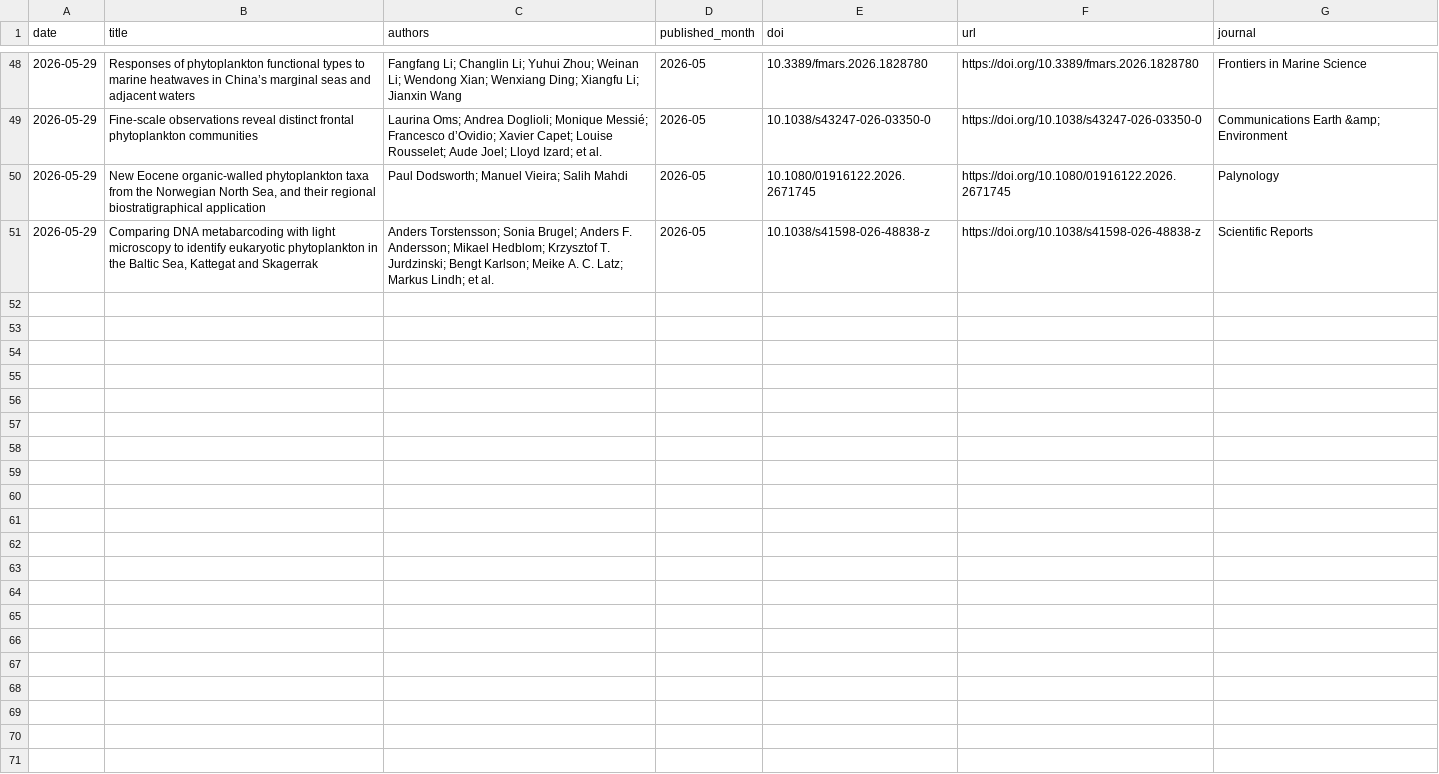
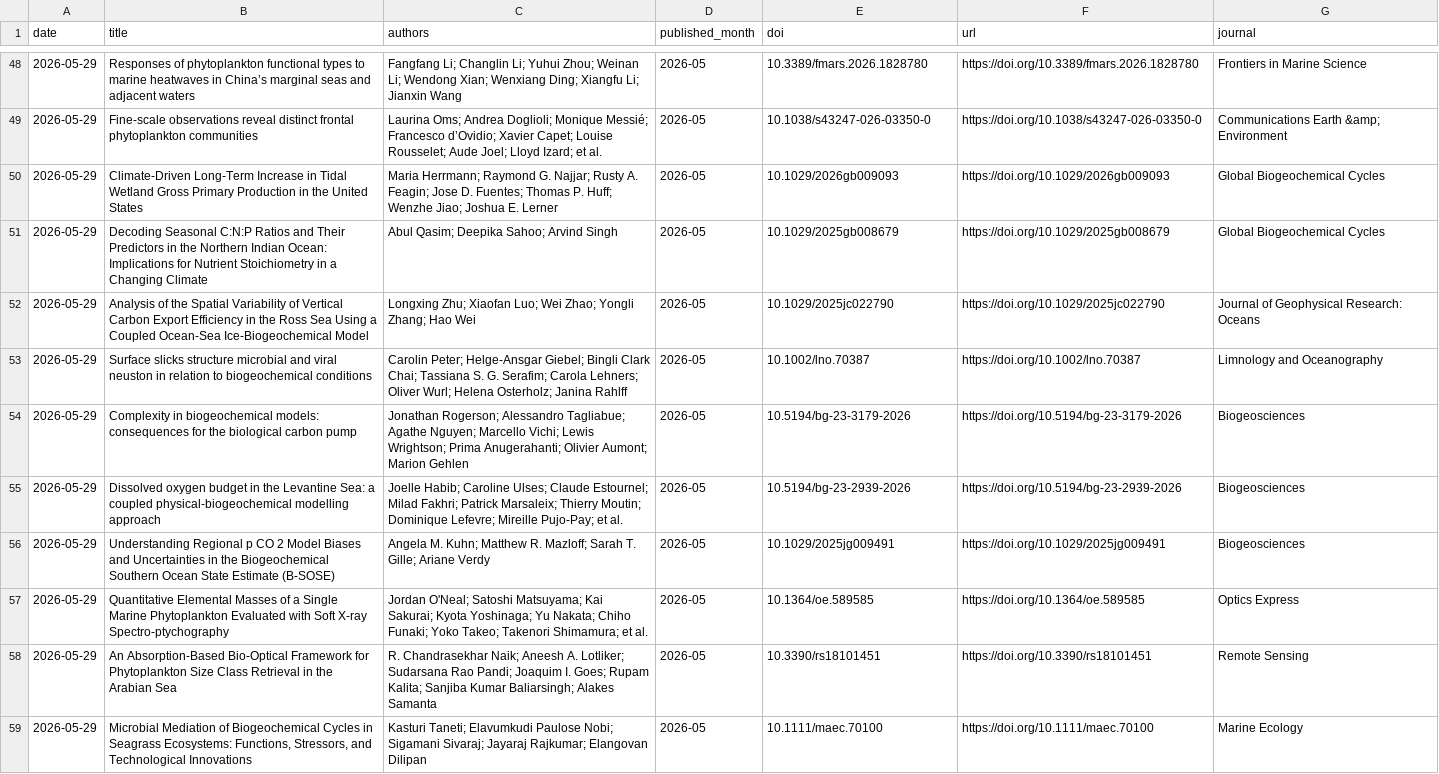
Before and after one commit to MengyuLi15/MengyuLi15.github.io, a CSV file: 推送历史_论文索引.csv, drawn as a sheet; only a part is shown, gaps mark what is left out.

Commit message:
Refresh 2026-05-29 paper push
# Conflicts:
#	_data/paper_pushes.yml
#	files/paper-push/daily_paper_push_2026-05-29.docx
#	推送历史_论文索引.csv

```diff
--- a/推送历史_论文索引.csv
+++ b/推送历史_论文索引.csv
@@ -49,3 +49,11 @@
 2026-05-29,Fine-scale observations reveal distinct frontal phytoplankton communities,Laurina Oms; Andrea Doglioli; Monique Messié; Francesco d’Ovidio; Xavier Capet; Louise Rousselet; Aude Joel; Lloyd Izard; et al.,2026-05,10.1038/s43247-026-03350-0,https://doi.org/10.1038/s43247-026-03350-0,Communications Earth &amp; Environment
-2026-05-29,"New Eocene organic-walled phytoplankton taxa from the Norwegian North Sea, and their regional biostratigraphical application",Paul Dodsworth; Manuel Vieira; Salih Mahdi,2026-05,10.1080/01916122.2026.2671745,https://doi.org/10.1080/01916122.2026.2671745,Palynology
-2026-05-29,"Comparing DNA metabarcoding with light microscopy to identify eukaryotic phytoplankton in the Baltic Sea, Kattegat and Skagerrak",Anders Torstensson; Sonia Brugel; Anders F. Andersson; Mikael Hedblom; Krzysztof T. Jurdzinski; Bengt Karlson; Meike A. C. Latz; Markus Lindh; et al.,2026-05,10.1038/s41598-026-48838-z,https://doi.org/10.1038/s41598-026-48838-z,Scientific Reports
+2026-05-29,Climate‐Driven Long‐Term Increase in Tidal Wetland Gross Primary Production in the United States,Maria Herrmann; Raymond G. Najjar; Rusty A. Feagin; Jose D. Fuentes; Thomas P. Huff; Wenzhe Jiao; Joshua E. Lerner,2026-05,10.1029/2026gb009093,https://doi.org/10.1029/2026gb009093,Global Biogeochemical Cycles
+2026-05-29,Decoding Seasonal C:N:P Ratios and Their Predictors in the Northern Indian Ocean: Implications for Nutrient Stoichiometry in a Changing Climate,Abul Qasim; Deepika Sahoo; Arvind Singh,2026-05,10.1029/2025gb008679,https://doi.org/10.1029/2025gb008679,Global Biogeochemical Cycles
+2026-05-29,Analysis of the Spatial Variability of Vertical Carbon Export Efficiency in the Ross Sea Using a Coupled Ocean‐Sea Ice‐Biogeochemical Model,Longxing Zhu; Xiaofan Luo; Wei Zhao; Yongli Zhang; Hao Wei,2026-05,10.1029/2025jc022790,https://doi.org/10.1029/2025jc022790,Journal of Geophysical Research: Oceans
+2026-05-29,Surface slicks structure microbial and viral neuston in relation to biogeochemical conditions,Carolin Peter; Helge‐Ansgar Giebel; Bingli Clark Chai; Tassiana S. G. Serafim; Carola Lehners; Oliver Wurl; Helena Osterholz; Janina Rahlff,2026-05,10.1002/lno.70387,https://doi.org/10.1002/lno.70387,Limnology and Oceanography
+2026-05-29,Complexity in biogeochemical models: consequences for the biological carbon pump,Jonathan Rogerson; Alessandro Tagliabue; Agathe Nguyen; Marcello Vichi; Lewis Wrightson; Prima Anugerahanti; Olivier Aumont; Marion Gehlen,2026-05,10.5194/bg-23-3179-2026,https://doi.org/10.5194/bg-23-3179-2026,Biogeosciences
+2026-05-29,Dissolved oxygen budget in the Levantine Sea: a coupled physical-biogeochemical modelling approach,Joelle Habib; Caroline Ulses; Claude Estournel; Milad Fakhri; Patrick Marsaleix; Thierry Moutin; Dominique Lefevre; Mireille Pujo-Pay; et al.,2026-05,10.5194/bg-23-2939-2026,https://doi.org/10.5194/bg-23-2939-2026,Biogeosciences
+2026-05-29,Understanding Regional p CO 2 Model Biases and Uncertainties in the Biogeochemical Southern Ocean State Estimate (B‐SOSE),Angela M. Kuhn; Matthew R. Mazloff; Sarah T. Gille; Ariane Verdy,2026-05,10.1029/2025jg009491,https://doi.org/10.1029/2025jg009491,Biogeosciences
+2026-05-29,Quantitative Elemental Masses of a Single Marine Phytoplankton Evaluated with Soft X-ray Spectro-ptychography,Jordan O'Neal; Satoshi Matsuyama; Kai Sakurai; Kyota Yoshinaga; Yu Nakata; Chiho Funaki; Yoko Takeo; Takenori Shimamura; et al.,2026-05,10.1364/oe.589585,https://doi.org/10.1364/oe.589585,Optics Express
+2026-05-29,An Absorption-Based Bio-Optical Framework for Phytoplankton Size Class Retrieval in the Arabian Sea,R. Chandrasekhar Naik; Aneesh A. Lotliker; Sudarsana Rao Pandi; Joaquim I. Goes; Rupam Kalita; Sanjiba Kumar Baliarsingh; Alakes Samanta,2026-05,10.3390/rs18101451,https://doi.org/10.3390/rs18101451,Remote Sensing
+2026-05-29,"Microbial Mediation of Biogeochemical Cycles in Seagrass Ecosystems: Functions, Stressors, and Technological Innovations",Kasturi Taneti; Elavumkudi Paulose Nobi; Sigamani Sivaraj; Jayaraj Rajkumar; Elangovan Dilipan,2026-05,10.1111/maec.70100,https://doi.org/10.1111/maec.70100,Marine Ecology
```
Also changed, not shown: 3 other files.
